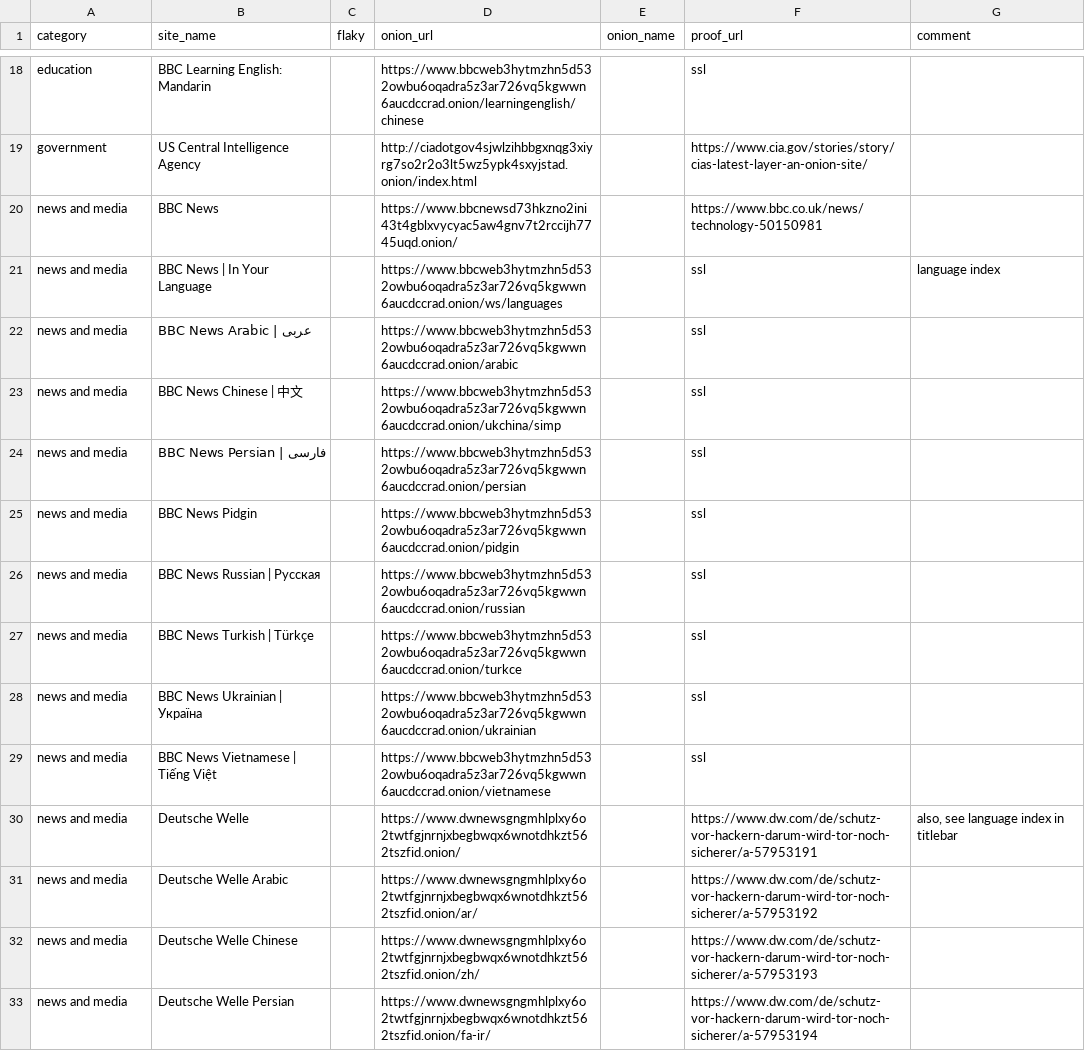
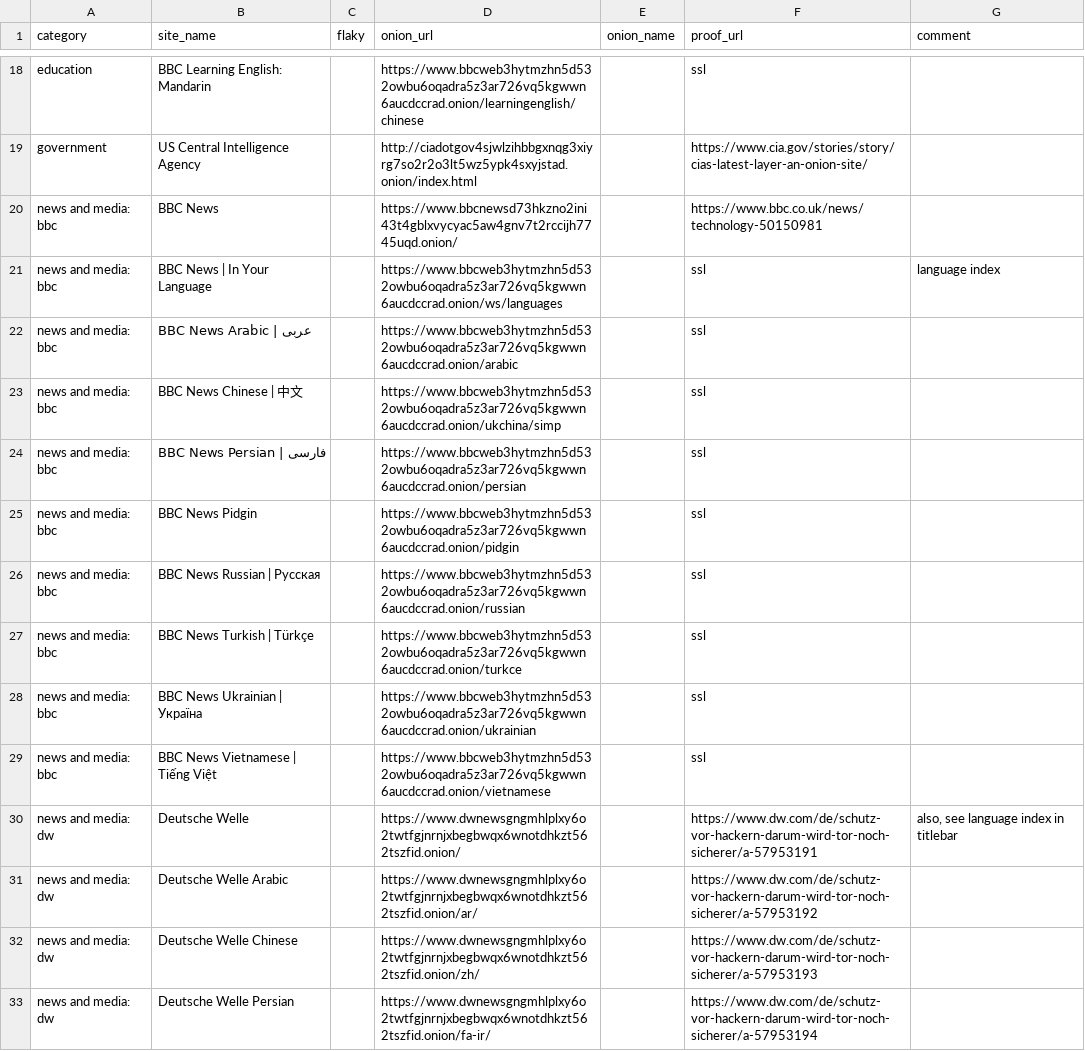
Before and after one commit to alecmuffett/real-world-onion-sites, a CSV file: master.csv, drawn as a sheet; only a part is shown, gaps mark what is left out; the diff covers the shown part only.

```diff
--- a/master.csv
+++ b/master.csv
@@ -19,15 +19,15 @@ education,BBC Learning English: Mandarin,,https://www.bbcweb3hytmzhn5d532owbu6oq
 government,US Central Intelligence Agency,,http://ciadotgov4sjwlzihbbgxnqg3xiyrg7so2r2o3lt5wz5ypk4sxyjstad.onion/index.html,,https://www.cia.gov/stories/story/cias-latest-layer-an-onion-site/,
-news and media,BBC News,,https://www.bbcnewsd73hkzno2ini43t4gblxvycyac5aw4gnv7t2rccijh7745uqd.onion/,,https://www.bbc.co.uk/news/technology-50150981,
-news and media,BBC News | In Your Language,,https://www.bbcweb3hytmzhn5d532owbu6oqadra5z3ar726vq5kgwwn6aucdccrad.onion/ws/languages,,ssl,language index
-news and media,BBC News Arabic | عربى,,https://www.bbcweb3hytmzhn5d532owbu6oqadra5z3ar726vq5kgwwn6aucdccrad.onion/arabic,,ssl,
-news and media,BBC News Chinese | 中文,,https://www.bbcweb3hytmzhn5d532owbu6oqadra5z3ar726vq5kgwwn6aucdccrad.onion/ukchina/simp,,ssl,
-news and media,BBC News Persian | فارسی,,https://www.bbcweb3hytmzhn5d532owbu6oqadra5z3ar726vq5kgwwn6aucdccrad.onion/persian,,ssl,
-news and media,BBC News Pidgin,,https://www.bbcweb3hytmzhn5d532owbu6oqadra5z3ar726vq5kgwwn6aucdccrad.onion/pidgin,,ssl,
-news and media,BBC News Russian | Русская,,https://www.bbcweb3hytmzhn5d532owbu6oqadra5z3ar726vq5kgwwn6aucdccrad.onion/russian,,ssl,
-news and media,BBC News Turkish | Türkçe,,https://www.bbcweb3hytmzhn5d532owbu6oqadra5z3ar726vq5kgwwn6aucdccrad.onion/turkce,,ssl,
-news and media,BBC News Ukrainian | Україна ,,https://www.bbcweb3hytmzhn5d532owbu6oqadra5z3ar726vq5kgwwn6aucdccrad.onion/ukrainian,,ssl,
-news and media,BBC News Vietnamese | Tiếng Việt,,https://www.bbcweb3hytmzhn5d532owbu6oqadra5z3ar726vq5kgwwn6aucdccrad.onion/vietnamese,,ssl,
-news and media,Deutsche Welle,,https://www.dwnewsgngmhlplxy6o2twtfgjnrnjxbegbwqx6wnotdhkzt562tszfid.onion/,,https://www.dw.com/de/schutz-vor-hackern-darum-wird-tor-noch-sicherer/a-57953191,"also, see language index in titlebar"
-news and media,Deutsche Welle Arabic,,https://www.dwnewsgngmhlplxy6o2twtfgjnrnjxbegbwqx6wnotdhkzt562tszfid.onion/ar/,,https://www.dw.com/de/schutz-vor-hackern-darum-wird-tor-noch-sicherer/a-57953192,
-news and media,Deutsche Welle Chinese,,https://www.dwnewsgngmhlplxy6o2twtfgjnrnjxbegbwqx6wnotdhkzt562tszfid.onion/zh/,,https://www.dw.com/de/schutz-vor-hackern-darum-wird-tor-noch-sicherer/a-57953193,
-news and media,Deutsche Welle Persian,,https://www.dwnewsgngmhlplxy6o2twtfgjnrnjxbegbwqx6wnotdhkzt562tszfid.onion/fa-ir/,,https://www.dw.com/de/schutz-vor-hackern-darum-wird-tor-noch-sicherer/a-57953194,
+news and media: bbc,BBC News,,https://www.bbcnewsd73hkzno2ini43t4gblxvycyac5aw4gnv7t2rccijh7745uqd.onion/,,https://www.bbc.co.uk/news/technology-50150981,
+news and media: bbc,BBC News | In Your Language,,https://www.bbcweb3hytmzhn5d532owbu6oqadra5z3ar726vq5kgwwn6aucdccrad.onion/ws/languages,,ssl,language index
+news and media: bbc,BBC News Arabic | عربى,,https://www.bbcweb3hytmzhn5d532owbu6oqadra5z3ar726vq5kgwwn6aucdccrad.onion/arabic,,ssl,
+news and media: bbc,BBC News Chinese | 中文,,https://www.bbcweb3hytmzhn5d532owbu6oqadra5z3ar726vq5kgwwn6aucdccrad.onion/ukchina/simp,,ssl,
+news and media: bbc,BBC News Persian | فارسی,,https://www.bbcweb3hytmzhn5d532owbu6oqadra5z3ar726vq5kgwwn6aucdccrad.onion/persian,,ssl,
+news and media: bbc,BBC News Pidgin,,https://www.bbcweb3hytmzhn5d532owbu6oqadra5z3ar726vq5kgwwn6aucdccrad.onion/pidgin,,ssl,
+news and media: bbc,BBC News Russian | Русская,,https://www.bbcweb3hytmzhn5d532owbu6oqadra5z3ar726vq5kgwwn6aucdccrad.onion/russian,,ssl,
+news and media: bbc,BBC News Turkish | Türkçe,,https://www.bbcweb3hytmzhn5d532owbu6oqadra5z3ar726vq5kgwwn6aucdccrad.onion/turkce,,ssl,
+news and media: bbc,BBC News Ukrainian | Україна ,,https://www.bbcweb3hytmzhn5d532owbu6oqadra5z3ar726vq5kgwwn6aucdccrad.onion/ukrainian,,ssl,
+news and media: bbc,BBC News Vietnamese | Tiếng Việt,,https://www.bbcweb3hytmzhn5d532owbu6oqadra5z3ar726vq5kgwwn6aucdccrad.onion/vietnamese,,ssl,
+news and media: dw,Deutsche Welle,,https://www.dwnewsgngmhlplxy6o2twtfgjnrnjxbegbwqx6wnotdhkzt562tszfid.onion/,,https://www.dw.com/de/schutz-vor-hackern-darum-wird-tor-noch-sicherer/a-57953191,"also, see language index in titlebar"
+news and media: dw,Deutsche Welle Arabic,,https://www.dwnewsgngmhlplxy6o2twtfgjnrnjxbegbwqx6wnotdhkzt562tszfid.onion/ar/,,https://www.dw.com/de/schutz-vor-hackern-darum-wird-tor-noch-sicherer/a-57953192,
+news and media: dw,Deutsche Welle Chinese,,https://www.dwnewsgngmhlplxy6o2twtfgjnrnjxbegbwqx6wnotdhkzt562tszfid.onion/zh/,,https://www.dw.com/de/schutz-vor-hackern-darum-wird-tor-noch-sicherer/a-57953193,
+news and media: dw,Deutsche Welle Persian,,https://www.dwnewsgngmhlplxy6o2twtfgjnrnjxbegbwqx6wnotdhkzt562tszfid.onion/fa-ir/,,https://www.dw.com/de/schutz-vor-hackern-darum-wird-tor-noch-sicherer/a-57953194,
```
Also changed, not shown: 12 added rows, 1 removed row and 7 edited cells elsewhere in this file, 3 other files.
